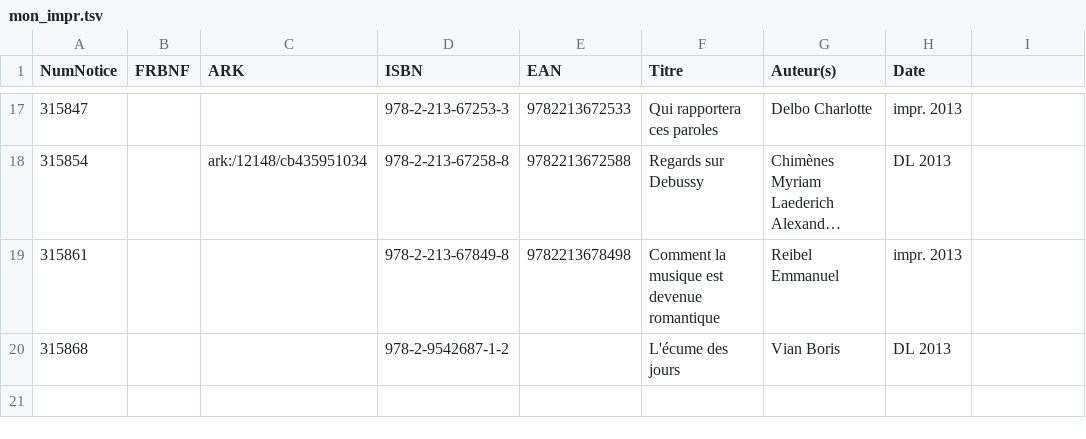
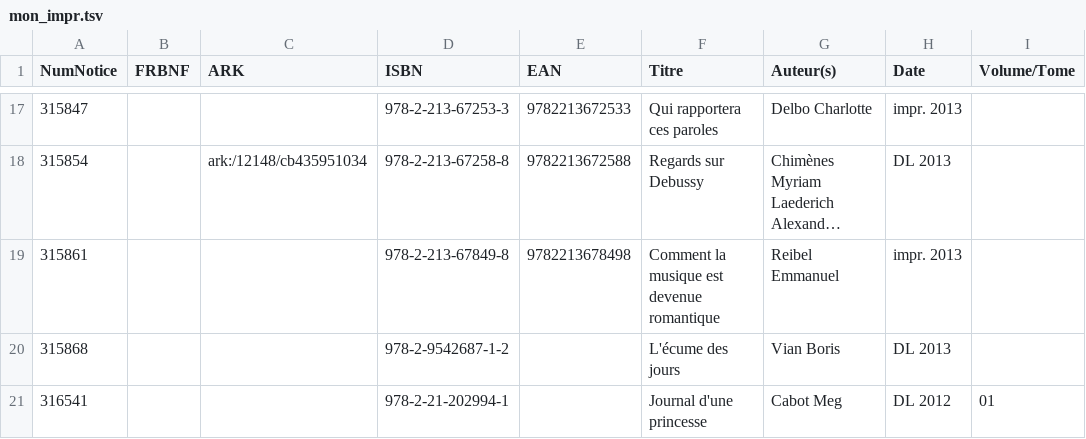
Before and after one commit to transition-bibliographique/bibliostratus, a TSV file: examples/mon_impr.tsv, drawn as a sheet; only a part is shown, gaps mark what is left out; long unchanged cells end in …; the diff names each change by its address in the sheet, - before the commit and + after, or states it on an @@ line.

Commit message:
Prise en compte volumaison
Pour les MON IMPR, ajout d'une colonne "Numéro Tome/Volume", optionnelle, permettant de ne récupérer l'ARK que si le numéro de vol. est présent en 200$a, 200$h ou 461$v

```diff
--- a/examples/mon_impr.tsv
+++ b/examples/mon_impr.tsv
-I1: (empty)
+I1: Volume/Tome
+row 21: 316541 |  |  | 978-2-21-202994-1 |  | Journal d'une princesse | Cabot Meg | DL 2012 | 01
```
Also changed, not shown: 2 other files.
